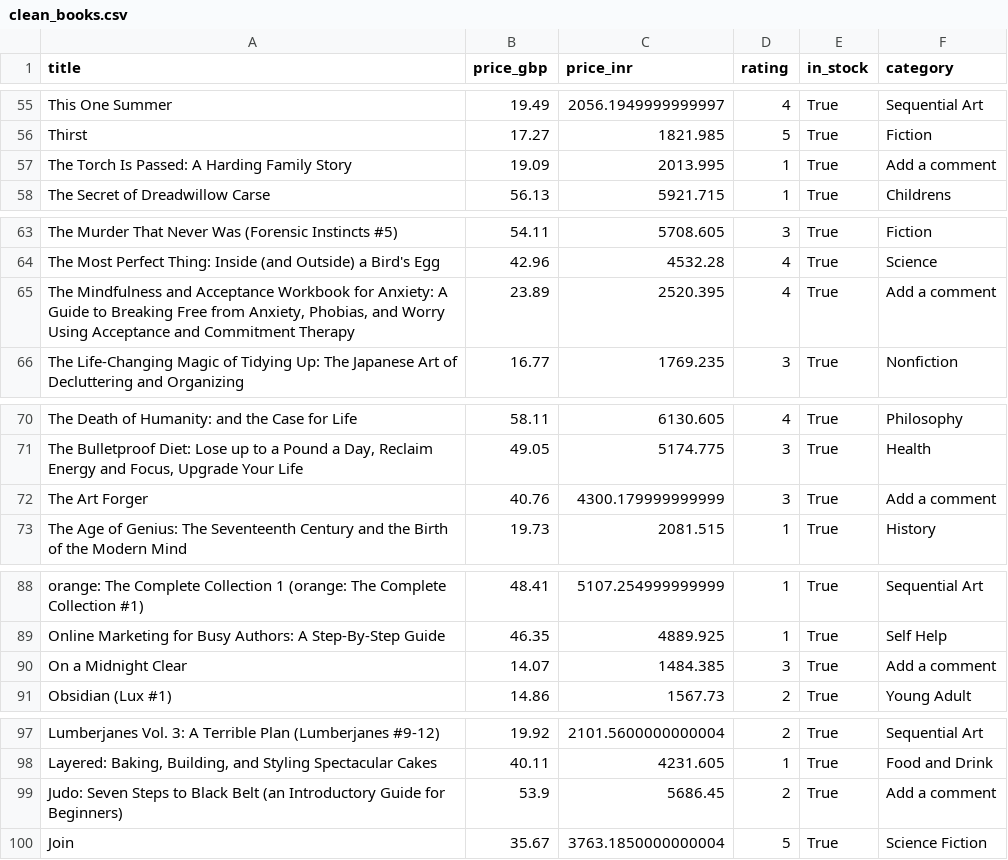
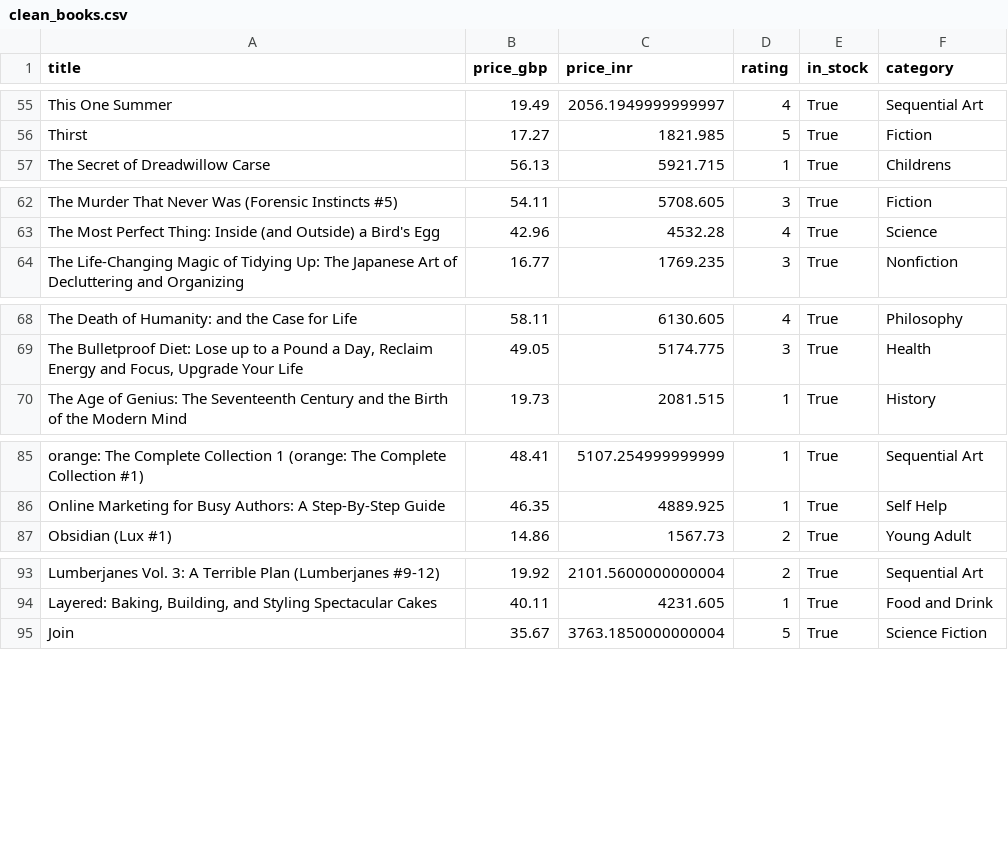
Before and after one commit to SaiSuvvidh/ZEPTO-DATA-DEV-PROJECT, a CSV file: data_pipeline/clean_books.csv, drawn as a sheet; only a part is shown, gaps mark what is left out; the diff names each change by its address in the sheet, - before the commit and + after, or states it on an @@ line.

Commit message:
fix: drop rows with 'Add a comment' breadcrumb artifact, regex-based price parsing

```diff
--- a/data_pipeline/clean_books.csv
+++ b/data_pipeline/clean_books.csv
-row 57: The Torch Is Passed: A Harding Family Story | 19.09 | 2013.995 | 1 | True | Add a comment
-row 65: The Mindfulness and Acceptance Workbook for Anxiety: A Guide to Breaking Free from Anxiety, Phobias, and Worry Using Acceptance and Commitment Therapy | 23.89 | 2520.395 | 4 | True | Add a comment
-row 72: The Art Forger | 40.76 | 4300.179999999999 | 3 | True | Add a comment
-row 90: On a Midnight Clear | 14.07 | 1484.385 | 3 | True | Add a comment
-row 99: Judo: Seven Steps to Black Belt (an Introductory Guide for Beginners) | 53.9 | 5686.45 | 2 | True | Add a comment
```
Also changed, not shown: 1 other file.
